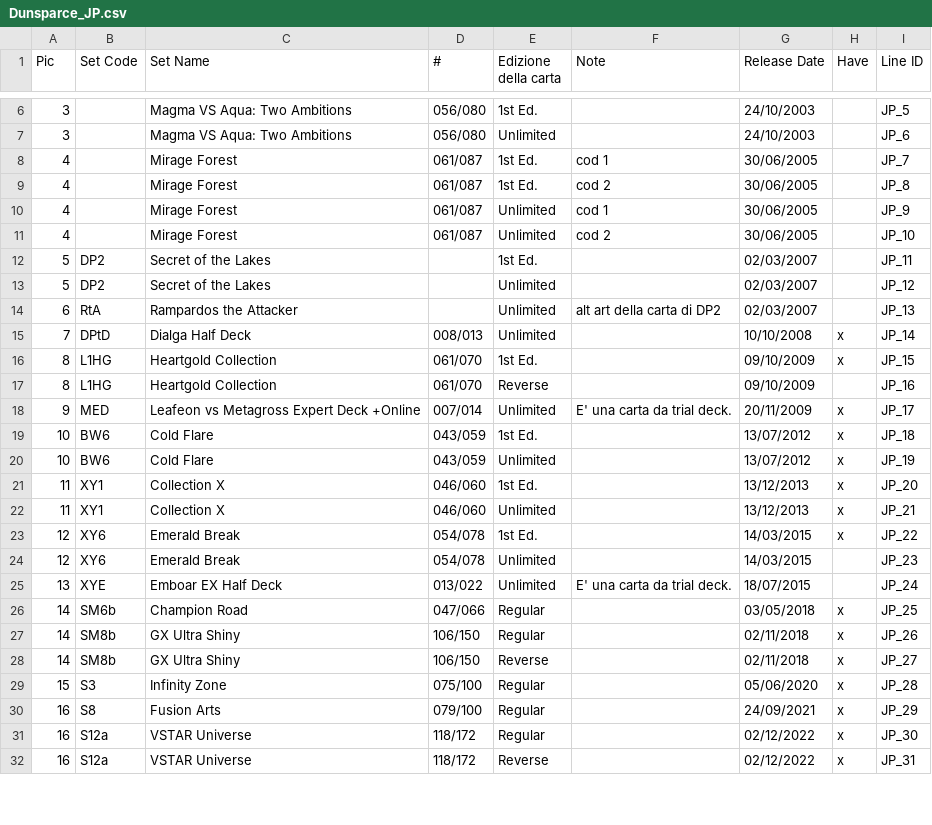
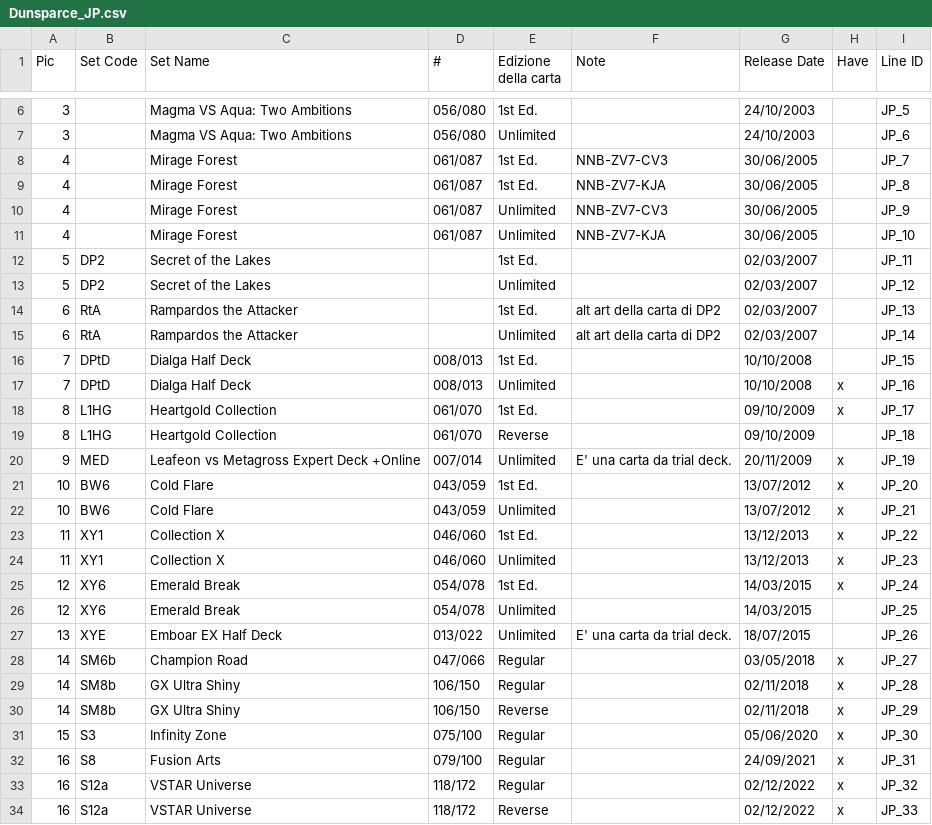
Before and after one commit to Simotorre/DunsparceWorld, a CSV file: csv/Dunsparce_JP.csv, drawn as a sheet; only a part is shown, gaps mark what is left out; addresses are those after the commit; the diff covers the shown part only; the diff names each change by its address in the sheet, - before the commit and + after, or states it on an @@ line.

Commit message:
Update Dunsparce_JP.csv

```diff
--- a/csv/Dunsparce_JP.csv
+++ b/csv/Dunsparce_JP.csv
-F8 (Note): cod 1
+F8 (Note): NNB-ZV7-CV3
-F9 (Note): cod 2
+F9 (Note): NNB-ZV7-KJA
-F10 (Note): cod 1
+F10 (Note): NNB-ZV7-CV3
-F11 (Note): cod 2
+F11 (Note): NNB-ZV7-KJA
+row 14: 6 | RtA | Rampardos the Attacker |  | 1st Ed. | alt art della carta di DP2 | 02/03/2007 |  | JP_13
-I15 (Line ID): JP_13
+I15 (Line ID): JP_14
+row 16: 7 | DPtD | Dialga Half Deck | 008/013 | 1st Ed. |  | 10/10/2008 |  | JP_15
-I17 (Line ID): JP_14
+I17 (Line ID): JP_16
-I18 (Line ID): JP_15
+I18 (Line ID): JP_17
-I19 (Line ID): JP_16
+I19 (Line ID): JP_18
-I20 (Line ID): JP_17
+I20 (Line ID): JP_19
-I21 (Line ID): JP_18
+I21 (Line ID): JP_20
-I22 (Line ID): JP_19
+I22 (Line ID): JP_21
-I23 (Line ID): JP_20
+I23 (Line ID): JP_22
-I24 (Line ID): JP_21
+I24 (Line ID): JP_23
-I25 (Line ID): JP_22
+I25 (Line ID): JP_24
-I26 (Line ID): JP_23
+I26 (Line ID): JP_25
-I27 (Line ID): JP_24
+I27 (Line ID): JP_26
-I28 (Line ID): JP_25
+I28 (Line ID): JP_27
-I29 (Line ID): JP_26
+I29 (Line ID): JP_28
-I30 (Line ID): JP_27
+I30 (Line ID): JP_29
-I31 (Line ID): JP_28
+I31 (Line ID): JP_30
-I32 (Line ID): JP_29
+I32 (Line ID): JP_31
-I33 (Line ID): JP_30
+I33 (Line ID): JP_32
-I34 (Line ID): JP_31
+I34 (Line ID): JP_33
```
Also changed, not shown: 23 edited cells elsewhere in this file.
